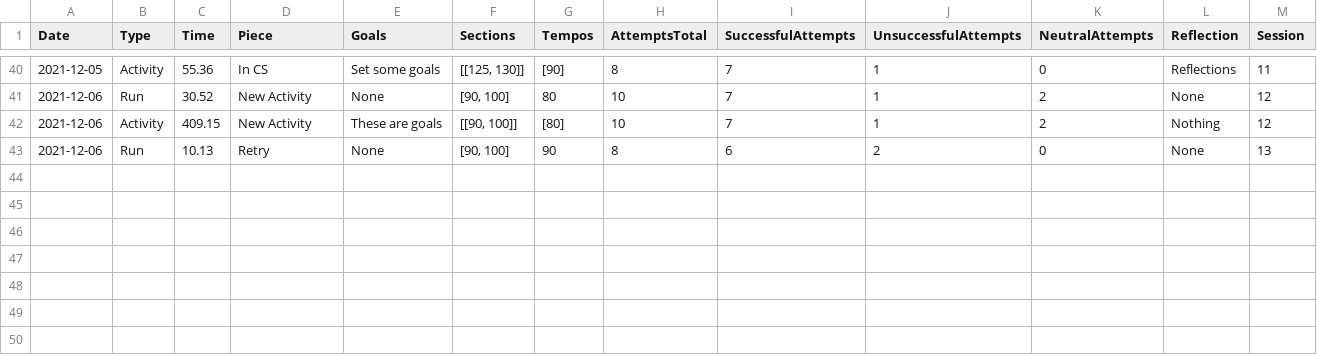
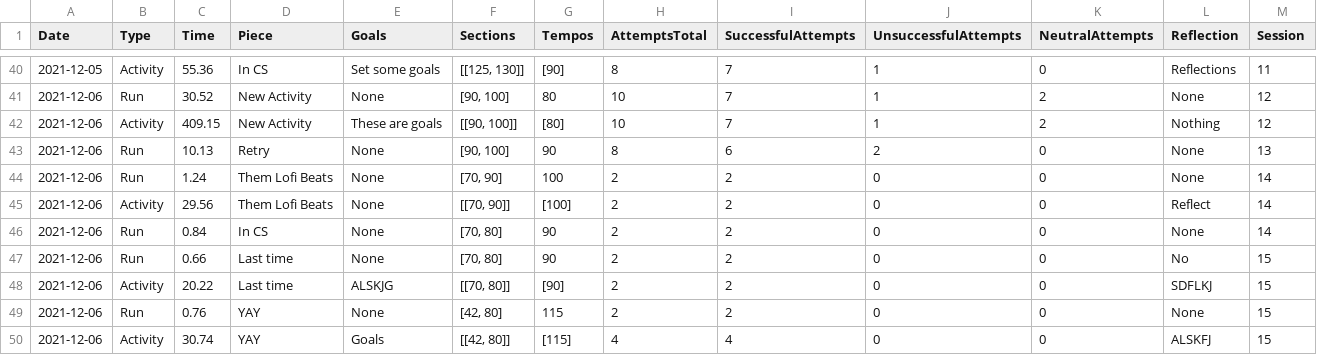
Before and after one commit to ifrycolorado/CSCI101-Create-Project, a CSV file: Isaac.csv, drawn as a sheet; only a part is shown, gaps mark what is left out; the diff names each change by its address in the sheet, - before the commit and + after, or states it on an @@ line.

```diff
--- a/Isaac.csv
+++ b/Isaac.csv
+row 44: 2021-12-06 | Run | 1.24 | Them Lofi Beats | None | [70, 90] | 100 | 2 | 2 | 0 | 0 | None | 14
+row 45: 2021-12-06 | Activity | 29.56 | Them Lofi Beats | None | [[70, 90]] | [100] | 2 | 2 | 0 | 0 | Reflect | 14
+row 46: 2021-12-06 | Run | 0.84 | In CS | None | [70, 80] | 90 | 2 | 2 | 0 | 0 | None | 14
+row 47: 2021-12-06 | Run | 0.66 | Last time | None | [70, 80] | 90 | 2 | 2 | 0 | 0 | No | 15
+row 48: 2021-12-06 | Activity | 20.22 | Last time | ALSKJG | [[70, 80]] | [90] | 2 | 2 | 0 | 0 | SDFLKJ | 15
+row 49: 2021-12-06 | Run | 0.76 | YAY | None | [42, 80] | 115 | 2 | 2 | 0 | 0 | None | 15
+row 50: 2021-12-06 | Activity | 30.74 | YAY | Goals | [[42, 80]] | [115] | 4 | 4 | 0 | 0 | ALSKFJ | 15
```
Also changed, not shown: Example.csv, 2 other files.
